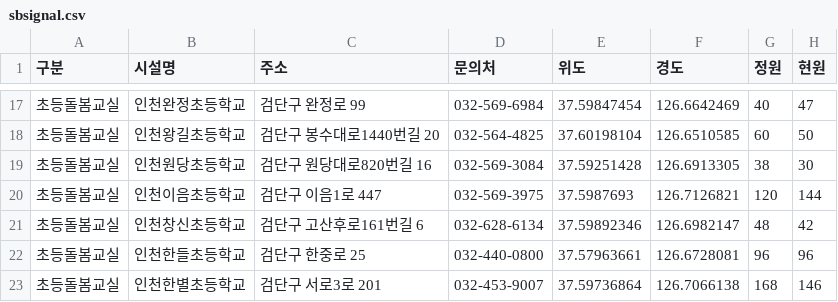
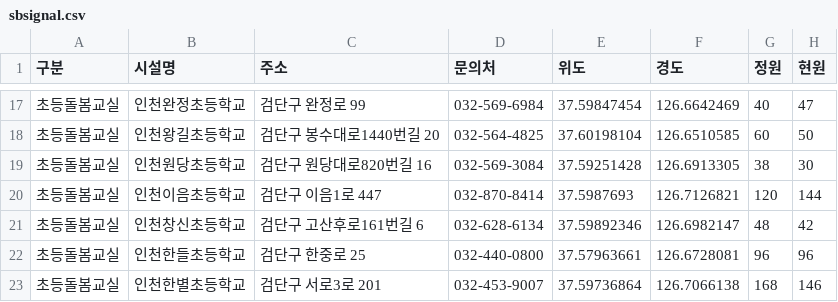
Before and after one commit to lih0606/signal, a CSV file: sbsignal.csv, drawn as a sheet; only a part is shown, gaps mark what is left out.

Commit message:
Update sbsignal.csv

```diff
--- a/sbsignal.csv
+++ b/sbsignal.csv
@@ -19,3 +19,3 @@
 초등돌봄교실,인천원당초등학교,검단구 원당대로820번길 16,032-569-3084,37.59251428,126.6913305,38,30
-초등돌봄교실,인천이음초등학교,검단구 이음1로 447,032-569-3975,37.5987693,126.7126821,120,144
+초등돌봄교실,인천이음초등학교,검단구 이음1로 447,032-870-8414,37.5987693,126.7126821,120,144
 초등돌봄교실,인천창신초등학교,검단구 고산후로161번길 6,032-628-6134,37.59892346,126.6982147,48,42
```
